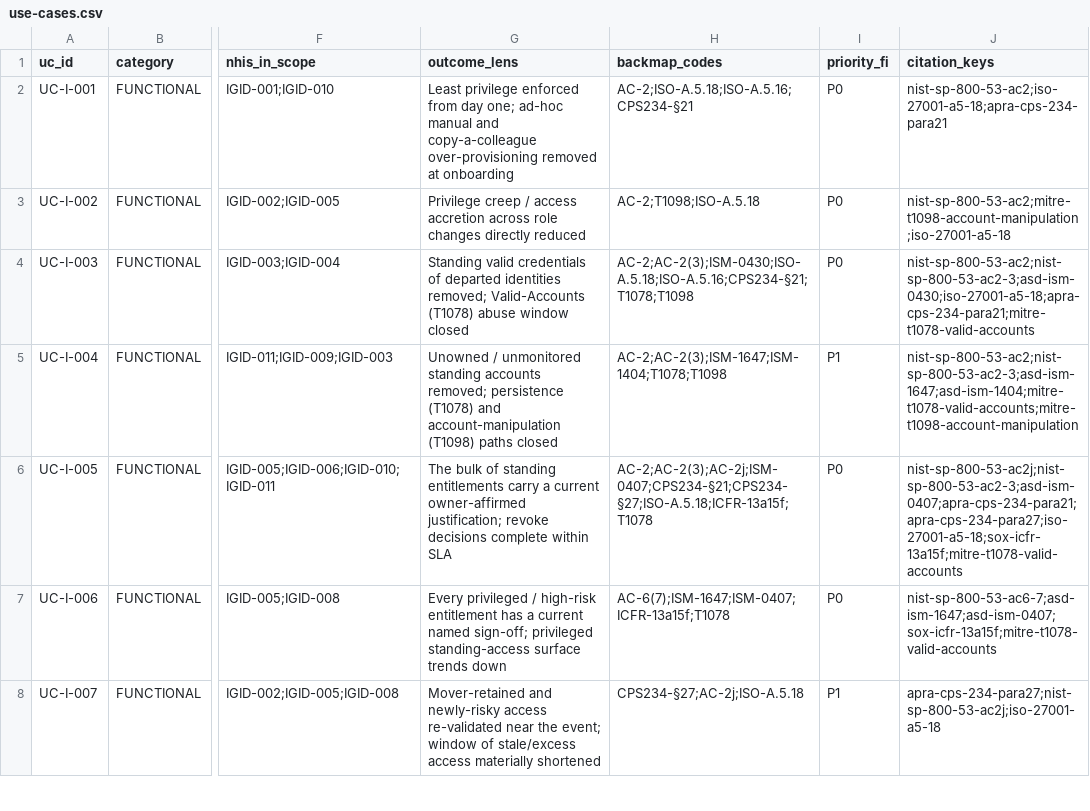
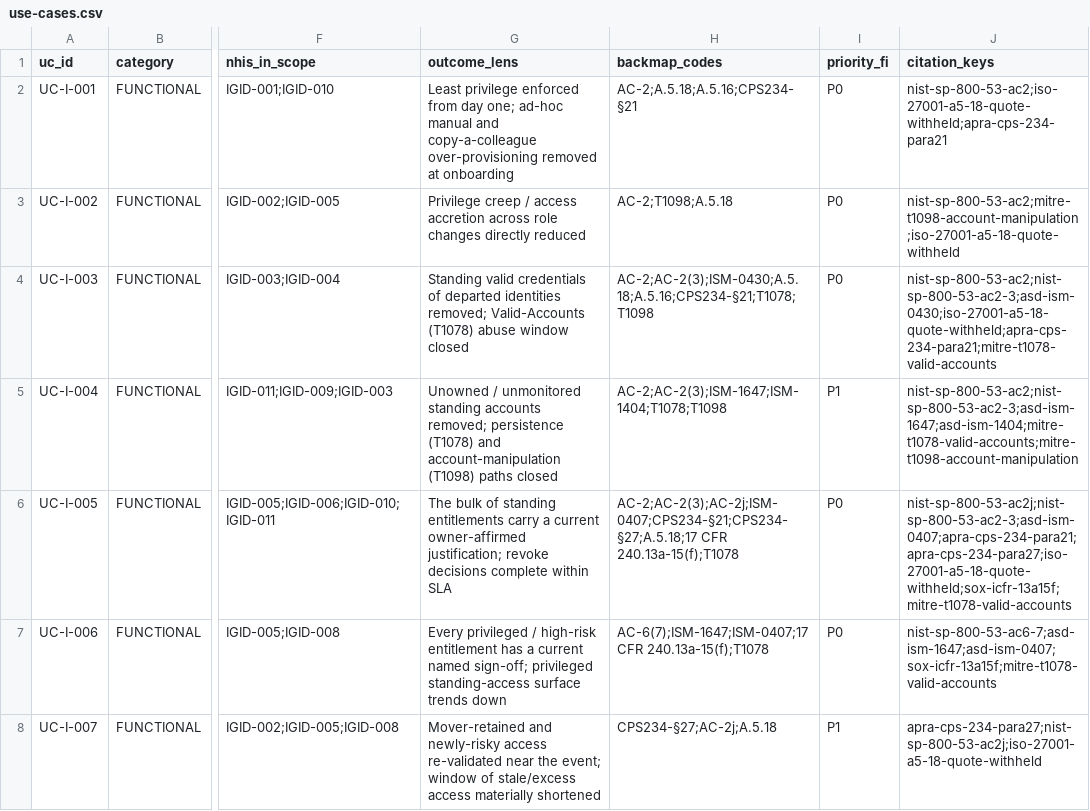
Before and after one commit to cnampalli/secrets-posture-assessment, a CSV file: matrix/domains/iga/use-cases.csv, drawn as a sheet; only a part is shown, gaps mark what is left out; the diff covers the shown part only; the diff names each change by its address in the sheet, - before the commit and + after, or states it on an @@ line.

```diff
--- a/matrix/domains/iga/use-cases.csv
+++ b/matrix/domains/iga/use-cases.csv
-H2 (backmap_codes): AC-2;ISO-A.5.18;ISO-A.5.16;CPS234-§21
+H2 (backmap_codes): AC-2;A.5.18;A.5.16;CPS234-§21
-J2 (citation_keys): nist-sp-800-53-ac2;iso-27001-a5-18;apra-cps-234-para21
+J2 (citation_keys): nist-sp-800-53-ac2;iso-27001-a5-18-quote-withheld;apra-cps-234-para21
-H3 (backmap_codes): AC-2;T1098;ISO-A.5.18
+H3 (backmap_codes): AC-2;T1098;A.5.18
-J3 (citation_keys): nist-sp-800-53-ac2;mitre-t1098-account-manipulation;iso-27001-a5-18
+J3 (citation_keys): nist-sp-800-53-ac2;mitre-t1098-account-manipulation;iso-27001-a5-18-quote-withheld
-H4 (backmap_codes): AC-2;AC-2(3);ISM-0430;ISO-A.5.18;ISO-A.5.16;CPS234-§21;T1078;T1098
+H4 (backmap_codes): AC-2;AC-2(3);ISM-0430;A.5.18;A.5.16;CPS234-§21;T1078;T1098
-J4 (citation_keys): nist-sp-800-53-ac2;nist-sp-800-53-ac2-3;asd-ism-0430;iso-27001-a5-18;apra-cps-234-para21;mitre-t1078-valid-accounts
+J4 (citation_keys): nist-sp-800-53-ac2;nist-sp-800-53-ac2-3;asd-ism-0430;iso-27001-a5-18-quote-withheld;apra-cps-234-para21;mitre-t1078-valid-accounts
-H6 (backmap_codes): AC-2;AC-2(3);AC-2j;ISM-0407;CPS234-§21;CPS234-§27;ISO-A.5.18;ICFR-13a15f;T1078
+H6 (backmap_codes): AC-2;AC-2(3);AC-2j;ISM-0407;CPS234-§21;CPS234-§27;A.5.18;17 CFR 240.13a-15(f);T1078
-J6 (citation_keys): nist-sp-800-53-ac2j;nist-sp-800-53-ac2-3;asd-ism-0407;apra-cps-234-para21;apra-cps-234-para27;iso-27001-a5-18;sox-icfr-13a15f;mitre-t1078-valid-accounts
+J6 (citation_keys): nist-sp-800-53-ac2j;nist-sp-800-53-ac2-3;asd-ism-0407;apra-cps-234-para21;apra-cps-234-para27;iso-27001-a5-18-quote-withheld;sox-icfr-13a15f;mitre-t1078-valid-accounts
-H7 (backmap_codes): AC-6(7);ISM-1647;ISM-0407;ICFR-13a15f;T1078
+H7 (backmap_codes): AC-6(7);ISM-1647;ISM-0407;17 CFR 240.13a-15(f);T1078
-H8 (backmap_codes): CPS234-§27;AC-2j;ISO-A.5.18
+H8 (backmap_codes): CPS234-§27;AC-2j;A.5.18
-J8 (citation_keys): apra-cps-234-para27;nist-sp-800-53-ac2j;iso-27001-a5-18
+J8 (citation_keys): apra-cps-234-para27;nist-sp-800-53-ac2j;iso-27001-a5-18-quote-withheld
```
Also changed, not shown: 8 edited cells elsewhere in this file, matrix/domains/iga/identity-catalog.csv.
